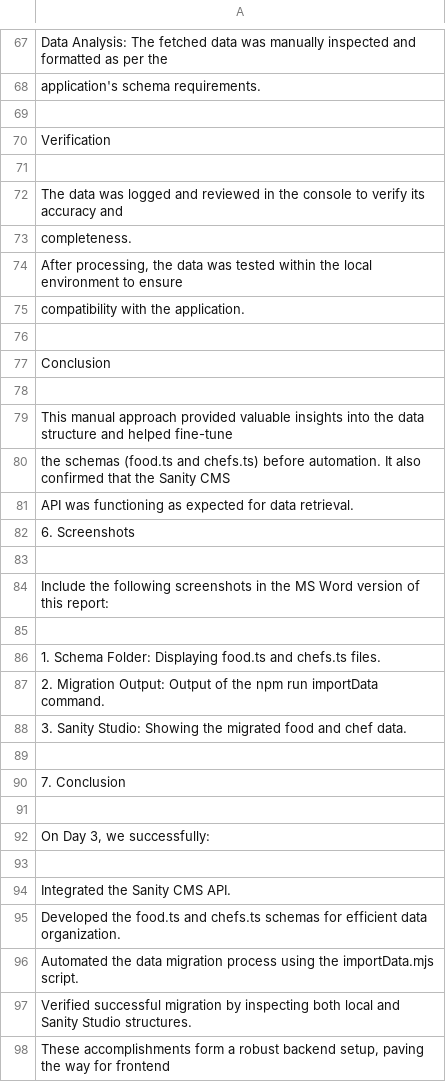
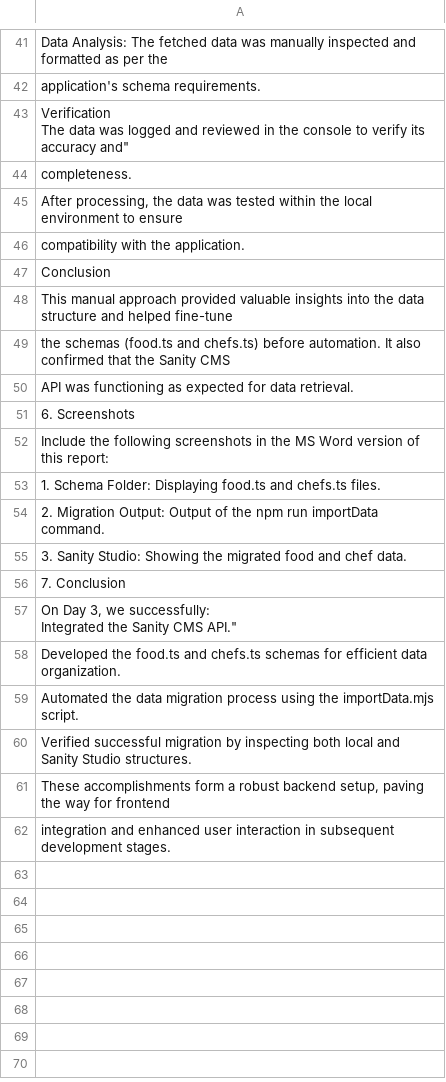
Before and after one commit to armeennadeem197/Hackathon-4-templete-9, a CSV file: Day-3-API-Integration-Report-Food-Marketplace-_3_.csv, drawn as a sheet; only a part is shown, gaps mark what is left out; the shorter side is filled out with more unchanged rows; removed rows and columns are numbered as before the commit, all else as after; ↵ is a line break in a cell; the diff covers the shown part only; the diff names each change by its address in the sheet, - before the commit and + after, or states it on an @@ line.

```diff
--- a/Day-3-API-Integration-Report-Food-Marketplace-_3_.csv
+++ b/Day-3-API-Integration-Report-Food-Marketplace-_3_.csv
-row 69: (empty)
-A43: Verification
+A43: Verification ↵ The data was logged and reviewed in the console to verify its accuracy and"
-row 71: (empty)
-row 72: The data was logged and reviewed in the console to verify its accuracy and
-row 76: (empty)
-row 78: (empty)
-row 83: (empty)
-row 85: (empty)
-row 89: (empty)
-row 91: (empty)
-A57: On Day 3, we successfully:
+A57: On Day 3, we successfully: ↵ Integrated the Sanity CMS API."
-row 93: (empty)
-row 94: Integrated the Sanity CMS API.
```
Also changed, not shown: 26 removed rows and 2 edited cells elsewhere in this file.
